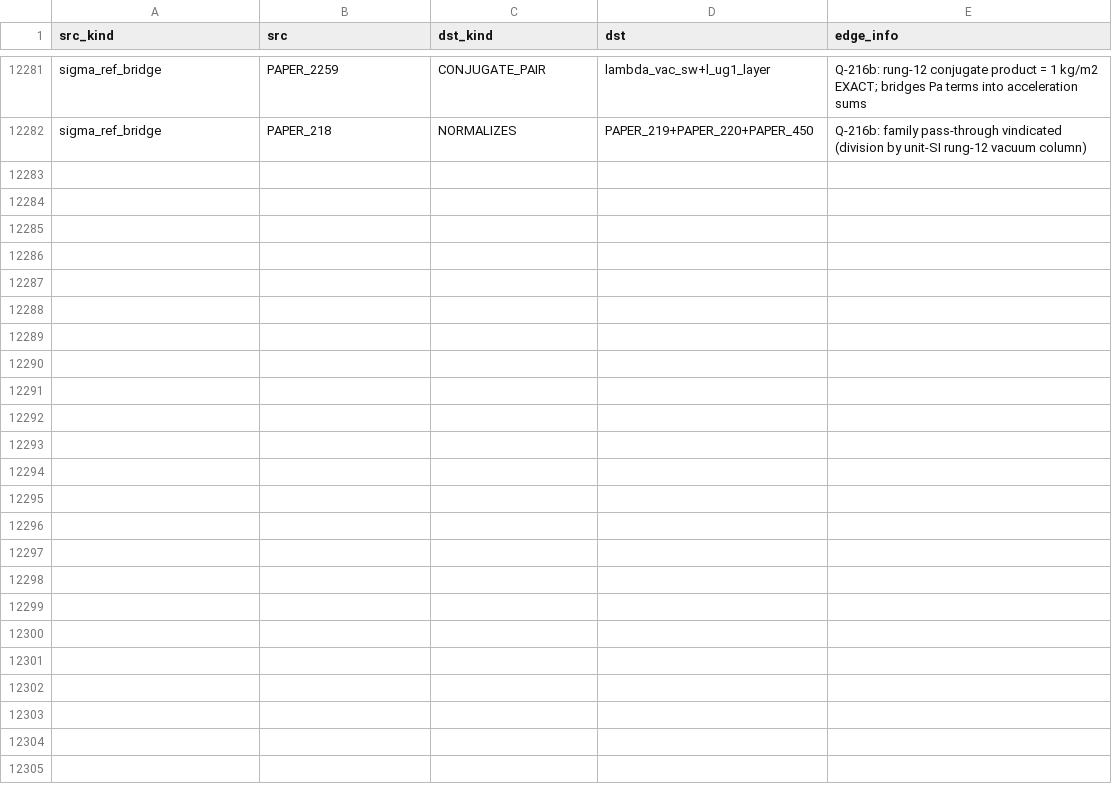
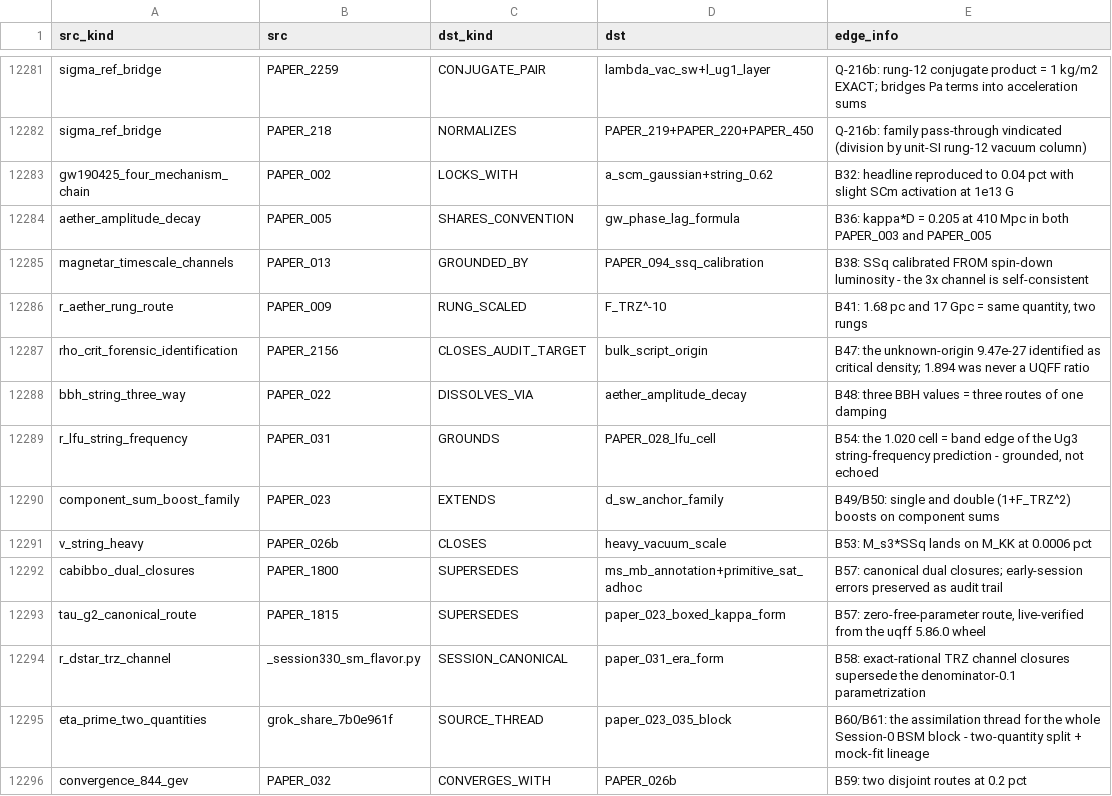
Before and after one commit to Daniel8Murphy0007/Star-Magic-Program, a CSV file: UNIFIED_REGISTRY_GRAPH.csv, drawn as a sheet; only a part is shown, gaps mark what is left out; the diff names each change by its address in the sheet, - before the commit and + after, or states it on an @@ line.

Commit message:
v0.416.0 — THE ORIGIN POINTS SHIP
The physics-backlog campaign at full method: RULINGS Batches 5-8 plus the
B57 pointer set — 41 rulings folded, zero drift verdicts survived
recalculation. Daniel's standing corrections are now gate-pinned method:
"9 times out of 10 it's not drift when you analyze the documents and run
the calculations" / "Everything has a derivation. The answers are in the
corpus" — and where they weren't, the pointer protocol worked (pypi
uqff 5.86.0, the session files, the grok threads).

- BATCH 5: GW190425 chain EXACT (0.04%, SCm activation at 1e13 G); phase
  lag kappa*D*SSq*(1+F_TRZ); 0.903 = exp(-kappa*D/2) aether decay;
  magnetar three-channel timescales; A_damp = 0.3 EXACT.
- BATCH 6: 17 Gpc = (c/kappa)*F_TRZ^-10; exp(-0.37) regime pair;
  8/5 EXACT; SSq-power ladder; FORENSIC CLOSURE - the 9.47e-27 constant
  behind the 1.894 artifact identified as the cosmological critical
  density (PAPER_2156 audit target CLOSED).
- BATCH 7 + B57: (1+F_TRZ^2)^n boost family; V_string,heavy = M_s3*SSq =
  M_KK (0.0006%); LFU = PAPER_031 string-frequency band (three dives);
  PAPER_1815 g-2 route live-verified from the 5.86.0 wheel (259.58e-11);
  Cabibbo dual closures at 0.008%/0.025% (PAPER_1800), fit-era forms
  demoted by the session log itself.
- BATCH 8: S330 exact-rational flavor closures (R(D*) = 7/6*R_SM at
  0.34%); K_CKM = 13/20 EXACT; F_TRZ^3 rung + 844-GeV two-route
  convergence; eta-prime two-quantity resolution (source grok thread);
  kappa_c mock-fit lineage identified.
- AUTHORED: PAPER_026c re-ID (B52); old path stubbed, manual delete
  queued for Daniel.
- Honest holdovers: companion trichotomy, VLQ 85.9 fb, Cabibbo ratio
  form, L_aether 192 Mpc, R_s.

2,255 wired (2,310 DISPATCH keys). Registry 6,856 rows. Backlog 224 ->
191 Daniel-gated + 1 OPEN_CANDIDATE. Gate 6,051/0. Acceptance 89/89.
Full wheel (generated manifest). Next: Batch 9 (from Q-038).

```diff
--- a/UNIFIED_REGISTRY_GRAPH.csv
+++ b/UNIFIED_REGISTRY_GRAPH.csv
+row 12283: gw190425_four_mechanism_chain | PAPER_002 | LOCKS_WITH | a_scm_gaussian+string_0.62 | B32: headline reproduced to 0.04 pct with slight SCm activation at 1e13 G
+row 12284: aether_amplitude_decay | PAPER_005 | SHARES_CONVENTION | gw_phase_lag_formula | B36: kappa*D = 0.205 at 410 Mpc in both PAPER_003 and PAPER_005
+row 12285: magnetar_timescale_channels | PAPER_013 | GROUNDED_BY | PAPER_094_ssq_calibration | B38: SSq calibrated FROM spin-down luminosity - the 3x channel is self-consistent
+row 12286: r_aether_rung_route | PAPER_009 | RUNG_SCALED | F_TRZ^-10 | B41: 1.68 pc and 17 Gpc = same quantity, two rungs
+row 12287: rho_crit_forensic_identification | PAPER_2156 | CLOSES_AUDIT_TARGET | bulk_script_origin | B47: the unknown-origin 9.47e-27 identified as critical density; 1.894 was never a UQFF ratio
+row 12288: bbh_string_three_way | PAPER_022 | DISSOLVES_VIA | aether_amplitude_decay | B48: three BBH values = three routes of one damping
+row 12289: r_lfu_string_frequency | PAPER_031 | GROUNDS | PAPER_028_lfu_cell | B54: the 1.020 cell = band edge of the Ug3 string-frequency prediction - grounded, not echoed
+row 12290: component_sum_boost_family | PAPER_023 | EXTENDS | d_sw_anchor_family | B49/B50: single and double (1+F_TRZ^2) boosts on component sums
+row 12291: v_string_heavy | PAPER_026b | CLOSES | heavy_vacuum_scale | B53: M_s3*SSq lands on M_KK at 0.0006 pct
+row 12292: cabibbo_dual_closures | PAPER_1800 | SUPERSEDES | ms_mb_annotation+primitive_sat_adhoc | B57: canonical dual closures; early-session errors preserved as audit trail
+row 12293: tau_g2_canonical_route | PAPER_1815 | SUPERSEDES | paper_023_boxed_kappa_form | B57: zero-free-parameter route, live-verified from the uqff 5.86.0 wheel
+row 12294: r_dstar_trz_channel | _session330_sm_flavor.py | SESSION_CANONICAL | paper_031_era_form | B58: exact-rational TRZ channel closures supersede the denominator-0.1 parametrization
+row 12295: eta_prime_two_quantities | grok_share_7b0e961f | SOURCE_THREAD | paper_023_035_block | B60/B61: the assimilation thread for the whole Session-0 BSM block - two-quantity split + mock-fit lineage
+row 12296: convergence_844_gev | PAPER_032 | CONVERGES_WITH | PAPER_026b | B59: two disjoint routes at 0.2 pct
```
Also changed, not shown: UNIFIED_REGISTRY_DUPLICATES.csv, UNIFIED_REGISTRY_GAPS.csv, 21 other files.
